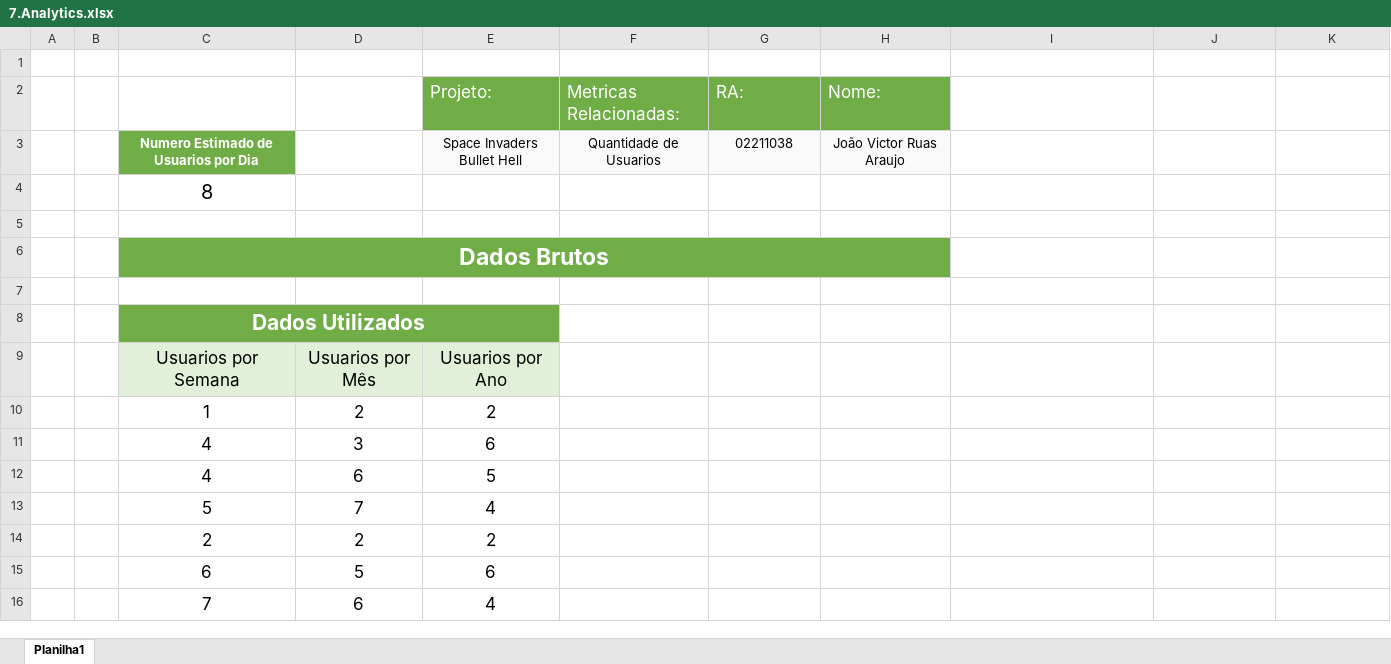
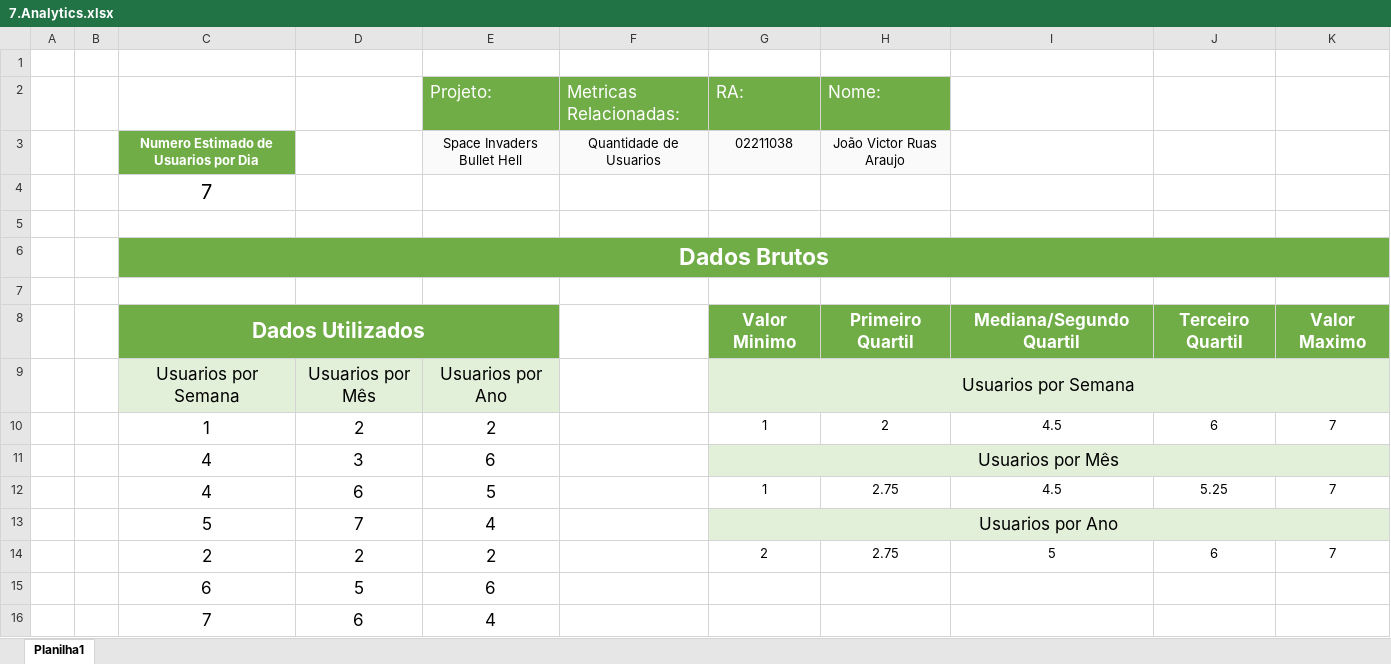
Before and after one commit to jvruas/Space-Invaders-Bullet-Hell, an Excel workbook: doc/project_docs/7.Analytics.xlsx, sheet Planilha1, drawn as a sheet; only a part is shown; values as stored, in another font and other column widths than the file's, no borders; charts and pictures not drawn; removed rows and columns are numbered as before the commit, all else as after; the diff covers the shown part only; the diff names each change by its address in the sheet, - before the commit and + after, or states it on an @@ line.

```diff
--- a/doc/project_docs/7.Analytics.xlsx (sheet Planilha1)
+++ b/doc/project_docs/7.Analytics.xlsx (sheet Planilha1)
-C4: 8
+C4: 7
-C6:H6 merged
+C6:K6 merged
-I6:K6 fill: none
+I6:K6 fill: #70AD47
-row 8:  |  | Dados Utilizados
+row 8:  |  | Dados Utilizados |  |  |  | Valor Minimo | Primeiro Quartil | Mediana/Segundo Quartil | Terceiro Quartil | Valor Maximo
-G9 (RA:): (empty)
+G9 (RA:): Usuarios por Semana
-G9:K9 fill: none
+G9:K9 fill: #E2F0D9
+G9:K9 merged
-row 10:  |  | 1 | 2 | 2
+row 10:  |  | 1 | 2 | 2 |  | 1 | 2 | 4.5 | 6 | 7
-G11 (RA:): (empty)
+G11 (RA:): Usuarios por Mês
-G11:K11 fill: none
+G11:K11 fill: #E2F0D9
+G11:K11 merged
-row 12:  |  | 4 | 6 | 5
+row 12:  |  | 4 | 6 | 5 |  | 1 | 2.75 | 4.5 | 5.25 | 7
-G13 (RA:): (empty)
+G13 (RA:): Usuarios por Ano
-G13:K13 fill: none
+G13:K13 fill: #E2F0D9
+G13:K13 merged
-row 14:  |  | 2 | 2 | 2
+row 14:  |  | 2 | 2 | 2 |  | 2 | 2.75 | 5 | 6 | 7
```
Also changed, not shown: 11 added rows, 4 removed rows, 3 edited cells, cell formats and merged cells elsewhere in this sheet, charts or pictures.
